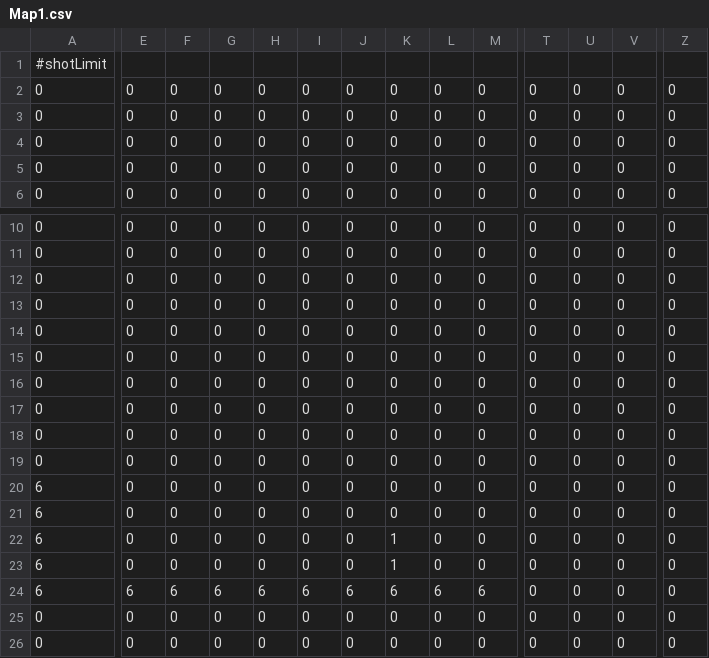
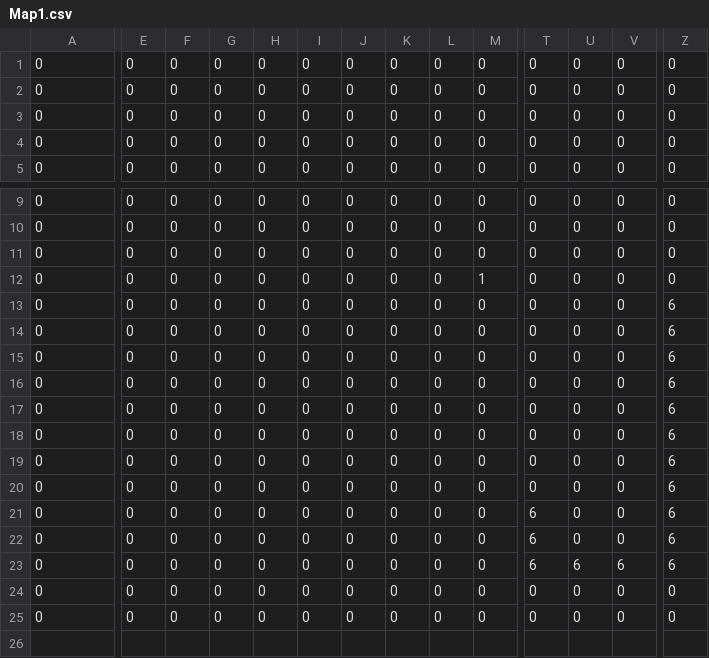
Before and after one commit to arakakisora/SoraEngine, a CSV file: project/Resources/Mapdata/Map1.csv, drawn as a sheet; only a part is shown, gaps mark what is left out; removed rows and columns are numbered as before the commit, all else as after; rows hold the shown columns only; the diff covers the shown part only; the diff names each change by its address in the sheet, - before the commit and + after, or states it on an @@ line.

```diff
--- a/project/Resources/Mapdata/Map1.csv
+++ b/project/Resources/Mapdata/Map1.csv
-row 1: #shotLimit
-M12: 0
+M12: 1
-Z13:Z23: 0
+Z13:Z23: 6
-A19:A23: 6
+A19:A23: 0
-K21:K22: 1
+K21:K22: 0
-T21:T23: 0
+T21:T23: 6
-E23: 6
+E23: 0
-F23: 6
+F23: 0
-G23: 6
+G23: 0
-H23: 6
+H23: 0
-I23: 6
+I23: 0
-J23: 6
+J23: 0
-K23: 6
+K23: 0
-L23: 6
+L23: 0
-M23: 6
+M23: 0
-U23: 0
+U23: 6
-V23: 0
+V23: 6
```
Also changed, not shown: 3 edited cells elsewhere in this file, project/Resources/Mapdata/Map10.csv, project/Resources/Mapdata/Map2.csv, 35 other files.
